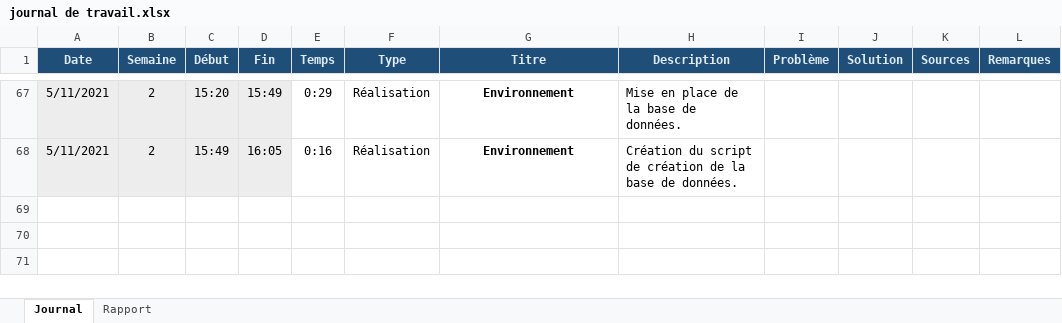
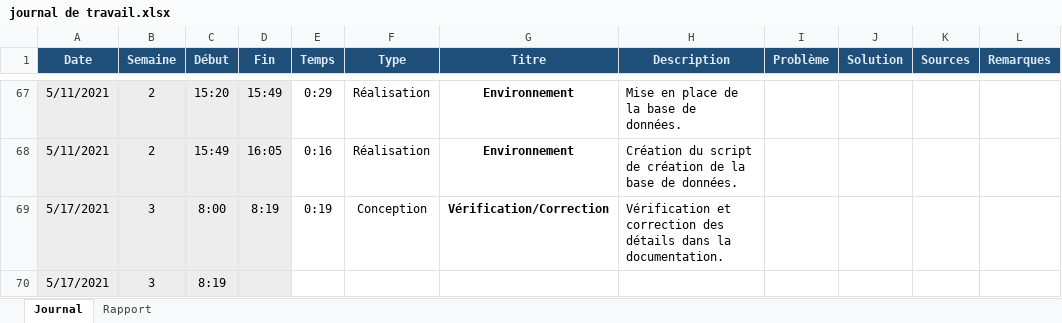
Before and after one commit to TPI-Samuel-Meyer/BloomComics, an Excel workbook: Documentation/Édition/journal de travail.xlsx, sheet Journal, drawn as a sheet; only a part is shown, gaps mark what is left out; values as stored, in another font and other column widths than the file's, no borders; conditional formats not drawn; the diff names each change by its address in the sheet, - before the commit and + after, or states it on an @@ line.

```diff
--- a/Documentation/Édition/journal de travail.xlsx (sheet Journal)
+++ b/Documentation/Édition/journal de travail.xlsx (sheet Journal)
+row 69: 5/17/2021 | 3 | 8:00 | 8:19 | 0:19 | Conception | Vérification/Correction | Vérification et correction des détails dans la documentation.
+row 70: 5/17/2021 | 3 | 8:19
```
Also changed, not shown: 2 other files.
